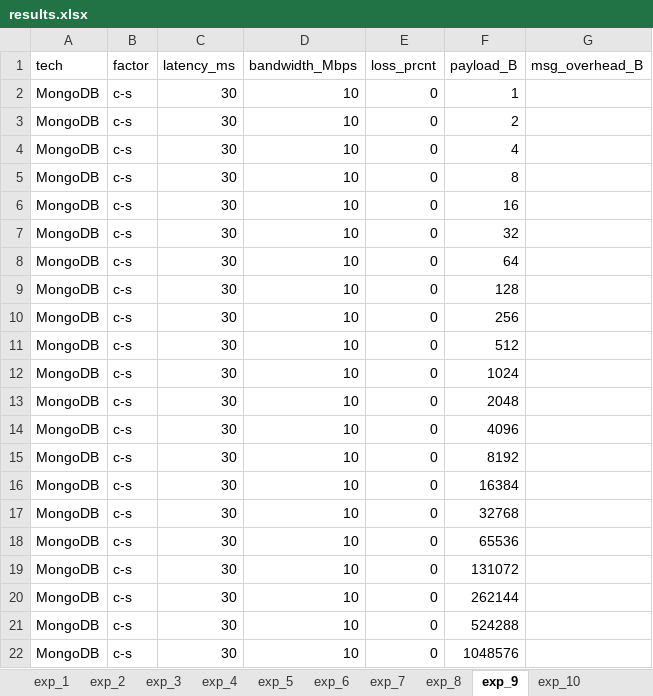
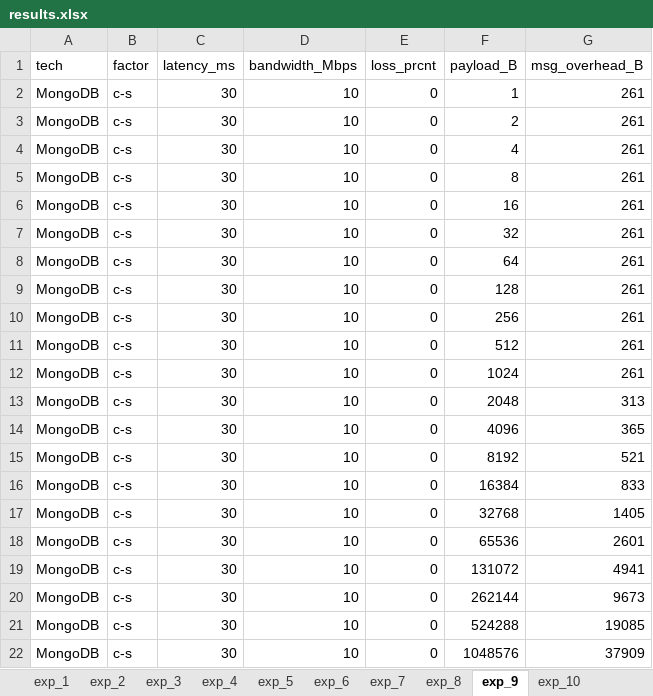
Before and after one commit to rocky1991/Net, an Excel workbook: pa5/results.xlsx, sheet exp_9, drawn as a sheet; values as stored, in another font and other column widths than the file's, no borders; the diff names each change by its address in the sheet, - before the commit and + after, or states it on an @@ line.

```diff
--- a/pa5/results.xlsx (sheet exp_9)
+++ b/pa5/results.xlsx (sheet exp_9)
-G2:G12 (msg_overhead_B): (empty)
+G2:G12 (msg_overhead_B): 261
-G13 (msg_overhead_B): (empty)
+G13 (msg_overhead_B): 313
-G14 (msg_overhead_B): (empty)
+G14 (msg_overhead_B): 365
-G15 (msg_overhead_B): (empty)
+G15 (msg_overhead_B): 521
-G16 (msg_overhead_B): (empty)
+G16 (msg_overhead_B): 833
-G17 (msg_overhead_B): (empty)
+G17 (msg_overhead_B): 1405
-G18 (msg_overhead_B): (empty)
+G18 (msg_overhead_B): 2601
-G19 (msg_overhead_B): (empty)
+G19 (msg_overhead_B): 4941
-G20 (msg_overhead_B): (empty)
+G20 (msg_overhead_B): 9673
-G21 (msg_overhead_B): (empty)
+G21 (msg_overhead_B): 19085
-G22 (msg_overhead_B): (empty)
+G22 (msg_overhead_B): 37909
```
Also changed, not shown: sheet exp_3, 25 other files.
